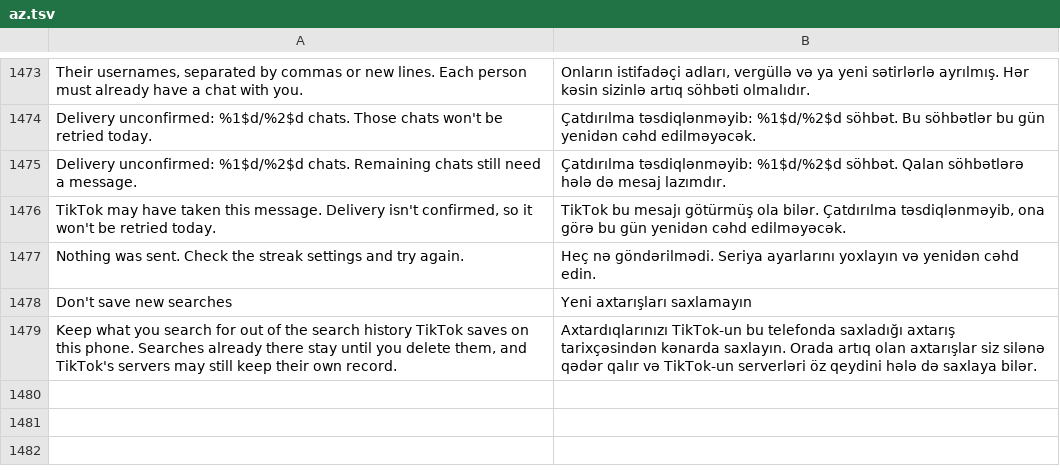
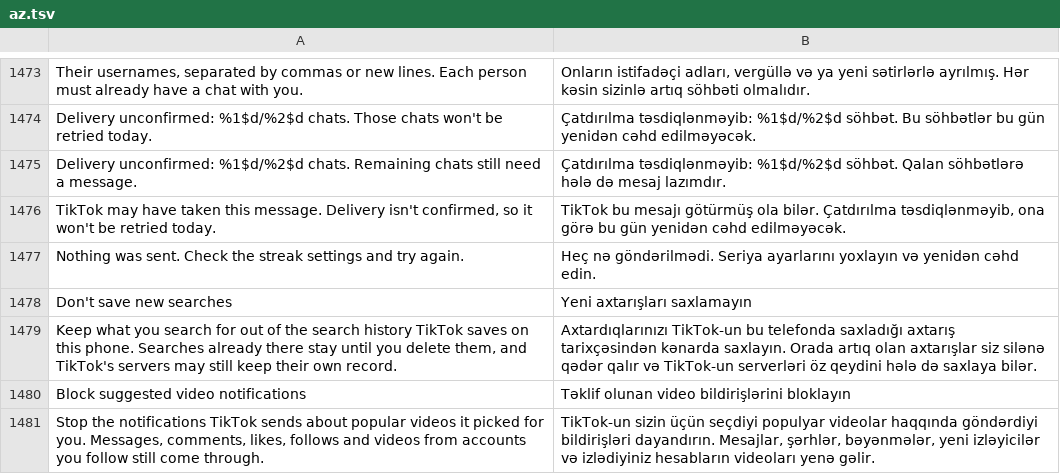
Before and after one commit to BlackGold8282/HushFeed, a TSV file: extensions/tiktok/src/main/l10n/az.tsv, drawn as a sheet; only a part is shown, gaps mark what is left out; the diff names each change by its address in the sheet, - before the commit and + after, or states it on an @@ line.

```diff
--- a/extensions/tiktok/src/main/l10n/az.tsv
+++ b/extensions/tiktok/src/main/l10n/az.tsv
+row 1480: Block suggested video notifications | Təklif olunan video bildirişlərini bloklayın
+row 1481: Stop the notifications TikTok sends about popular videos it picked for you. Messages, comments, likes, follows and videos from accounts you follow still come through. | TikTok-un sizin üçün seçdiyi populyar videolar haqqında göndərdiyi bildirişləri dayandırın. Mesajlar, şərhlər, bəyənmələr, yeni izləyicilər və izlədiyiniz hesabların videoları yenə gəlir.
```
Also changed, not shown: extensions/tiktok/src/main/l10n/de.tsv, extensions/tiktok/src/main/l10n/es.tsv, 17 other files.
